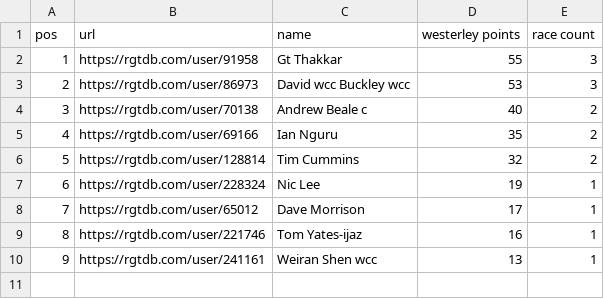
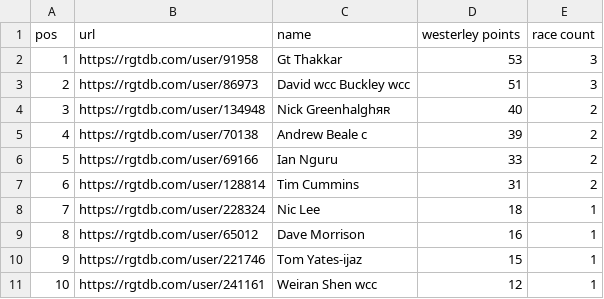
Before and after one commit to bucko909/westerley_rgt_results, a CSV file: out/03_103173_westerley_cumulative.csv, drawn as a sheet; addresses are those after the commit; the diff names each change by its address in the sheet, - before the commit and + after, or states it on an @@ line.

```diff
--- a/out/03_103173_westerley_cumulative.csv
+++ b/out/03_103173_westerley_cumulative.csv
-D2 (westerley points): 55
+D2 (westerley points): 53
-D3 (westerley points): 53
+D3 (westerley points): 51
+row 4: 3 | https://rgtdb.com/user/134948 | Nick Greenhalghяʀ | 40 | 2
@@ column A (pos) renumbered from row 5 down @@
-D5 (westerley points): 40
+D5 (westerley points): 39
-D6 (westerley points): 35
+D6 (westerley points): 33
-D7 (westerley points): 32
+D7 (westerley points): 31
-D8 (westerley points): 19
+D8 (westerley points): 18
-D9 (westerley points): 17
+D9 (westerley points): 16
-D10 (westerley points): 16
+D10 (westerley points): 15
-D11 (westerley points): 13
+D11 (westerley points): 12
```
Also changed, not shown: data/westerley.csv, out/01_103168.csv, 8 other files.
